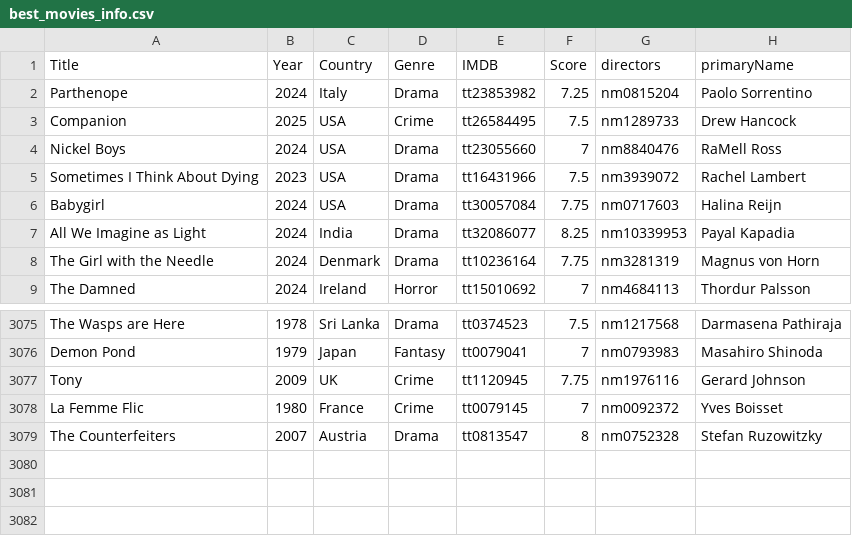
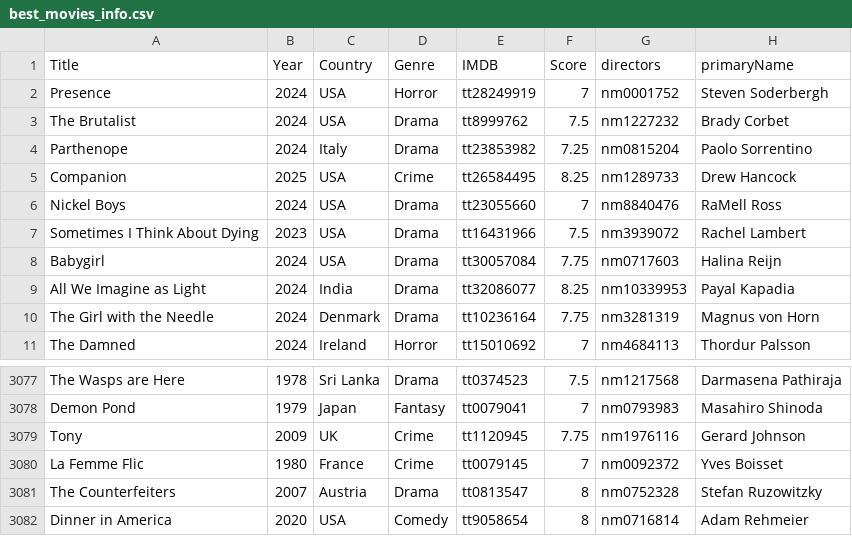
Before and after one commit to jpneto/movies, a CSV file: best_movies_info.csv, drawn as a sheet; only a part is shown, gaps mark what is left out.

Commit message:
+movies

```diff
--- a/best_movies_info.csv
+++ b/best_movies_info.csv
@@ -1,4 +1,6 @@
 Title;Year;Country;Genre;IMDB;Score;directors;primaryName
+Presence;2024;USA;Horror;tt28249919;7;nm0001752;Steven Soderbergh
+The Brutalist;2024;USA;Drama;tt8999762;7.5;nm1227232;Brady Corbet
 Parthenope;2024;Italy;Drama;tt23853982;7.25;nm0815204;Paolo Sorrentino
-Companion;2025;USA;Crime;tt26584495;7.5;nm1289733;Drew Hancock
+Companion;2025;USA;Crime;tt26584495;8.25;nm1289733;Drew Hancock
 Nickel Boys;2024;USA;Drama;tt23055660;7;nm8840476;RaMell Ross
@@ -3079 +3081,2 @@ La Femme Flic;1980;France;Crime;tt0079145;7;nm0092372;Yves Boisset
 The Counterfeiters;2007;Austria;Drama;tt0813547;8;nm0752328;Stefan Ruzowitzky
+Dinner in America;2020;USA;Comedy;tt9058654;8;nm0716814;Adam Rehmeier
```
Also changed, not shown: 2 other files.
